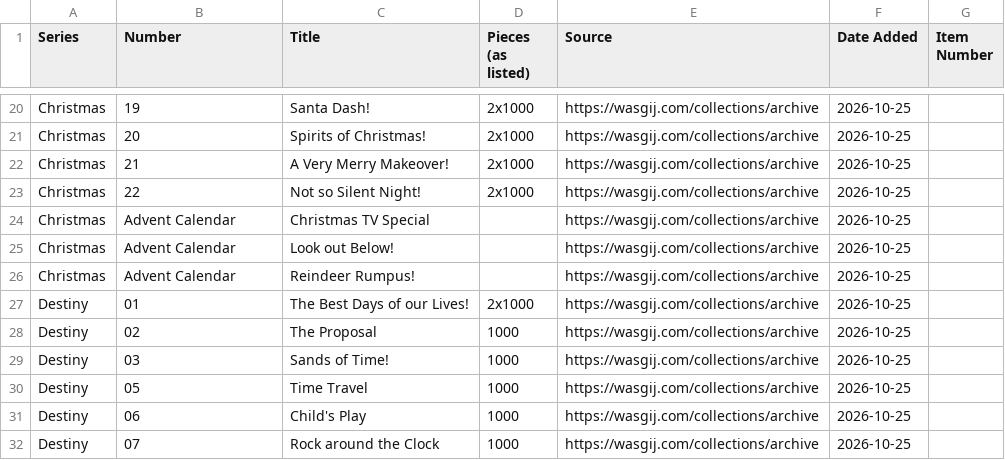
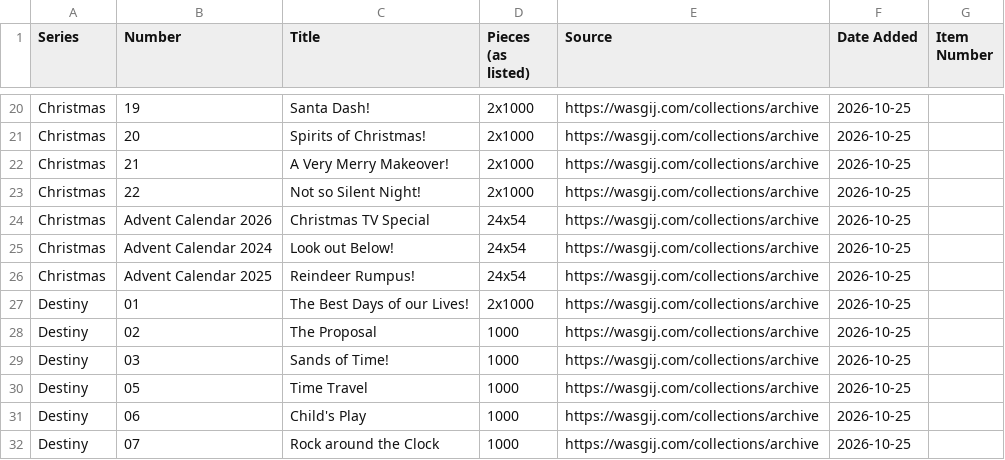
Before and after one commit to Matt-Owen-81/wasgij, a CSV file: catalogue.csv, drawn as a sheet; only a part is shown, gaps mark what is left out.

Commit message:
Add Christmas Advent calendar details and artwork (#28)
* Add year-specific Advent calendar details

* Add year-specific Advent calendar details

* Add year-specific Advent calendar details

* Add year-specific Advent calendar details

```diff
--- a/catalogue.csv
+++ b/catalogue.csv
@@ -23,5 +23,5 @@ Christmas,21,A Very Merry Makeover!,2x1000,https://wasgij.com/collections/archiv
 Christmas,22,Not so Silent Night!,2x1000,https://wasgij.com/collections/archive,2026-10-25,
-Christmas,Advent Calendar,Christmas TV Special,,https://wasgij.com/collections/archive,2026-10-25,
-Christmas,Advent Calendar,Look out Below!,,https://wasgij.com/collections/archive,2026-10-25,
-Christmas,Advent Calendar,Reindeer Rumpus!,,https://wasgij.com/collections/archive,2026-10-25,
+Christmas,Advent Calendar 2026,Christmas TV Special,24x54,https://wasgij.com/collections/archive,2026-10-25,
+Christmas,Advent Calendar 2024,Look out Below!,24x54,https://wasgij.com/collections/archive,2026-10-25,
+Christmas,Advent Calendar 2025,Reindeer Rumpus!,24x54,https://wasgij.com/collections/archive,2026-10-25,
 Destiny,01,The Best Days of our Lives!,2x1000,https://wasgij.com/collections/archive,2026-10-25,
```
Also changed, not shown: 3 other files.
